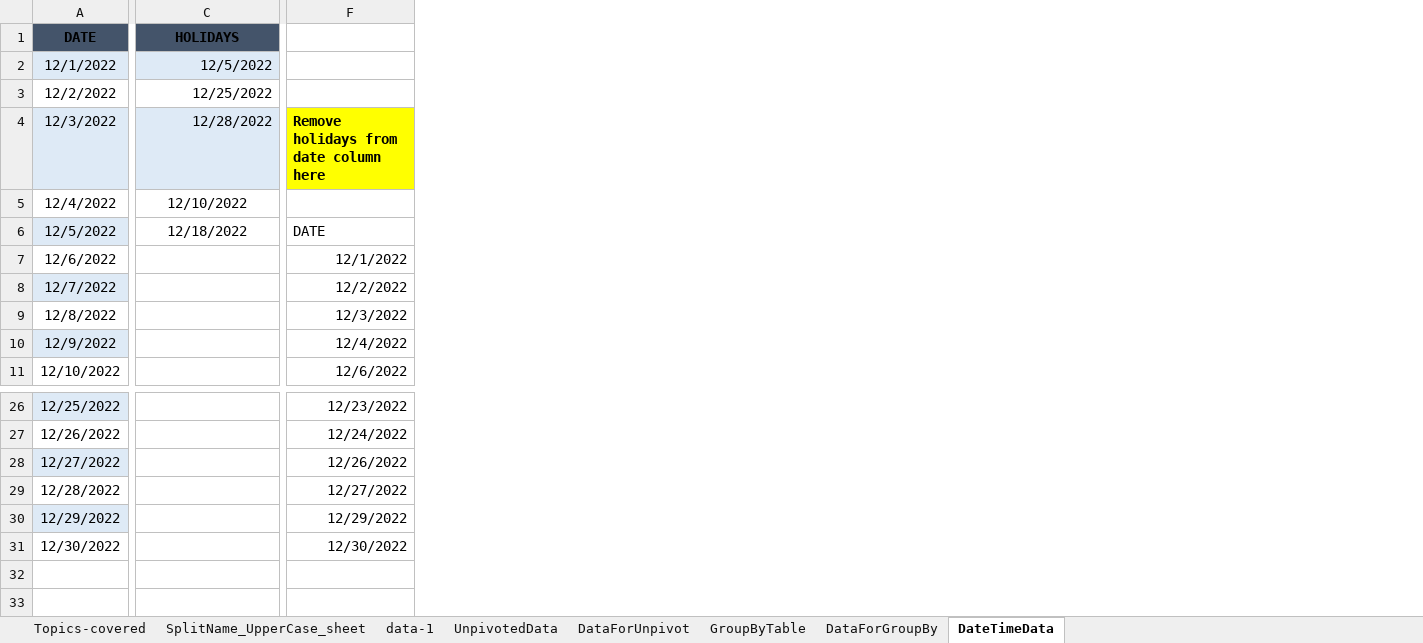
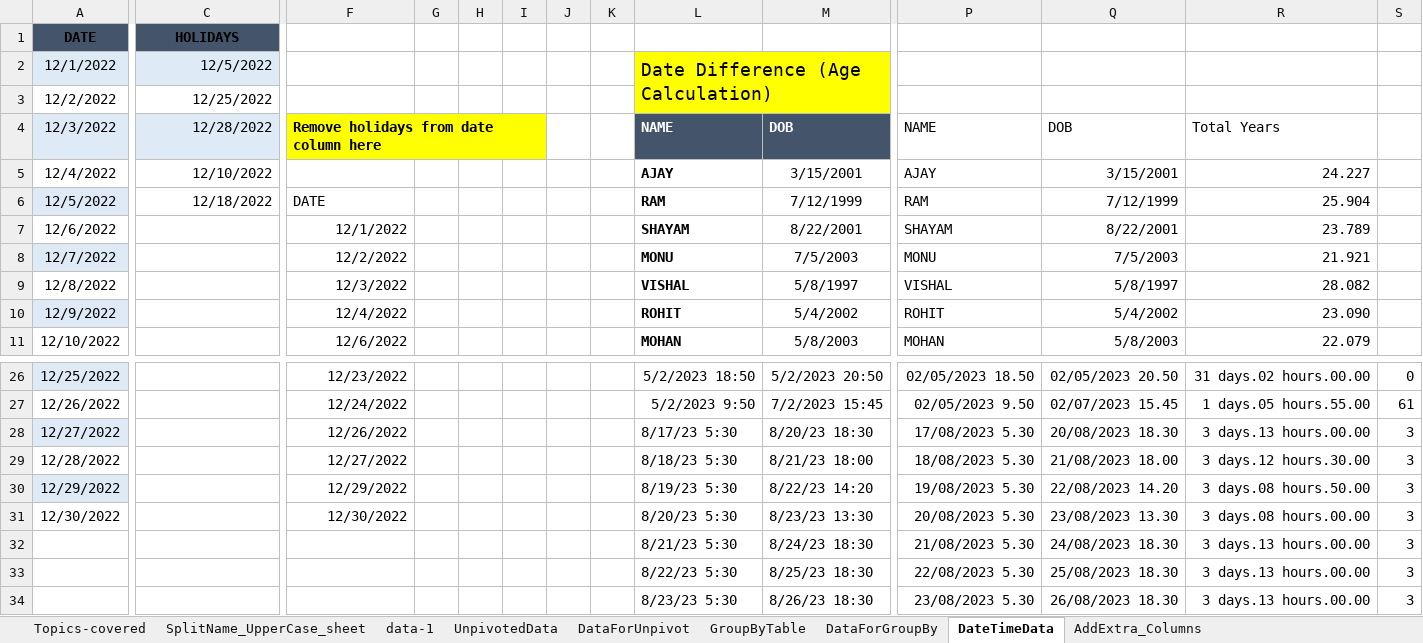
Before and after one commit to rohit2701singh/Excel-Practice, an Excel workbook: PowerQuery-and-PowerPivot/Power-Query/PowerQuery-1.xlsx, sheet DateTimeData, drawn as a sheet; only a part is shown, gaps mark what is left out; values as stored, in another font and other column widths than the file's, no borders; charts and pictures and table styles not drawn; rows hold the shown columns only; the diff covers the shown part only; the diff names each change by its address in the sheet, - before the commit and + after, or states it on an @@ line.

Commit message:
Power Query files update, add custom/conditional column

```diff
--- a/PowerQuery-and-PowerPivot/Power-Query/PowerQuery-1.xlsx (sheet DateTimeData)
+++ b/PowerQuery-and-PowerPivot/Power-Query/PowerQuery-1.xlsx (sheet DateTimeData)
+sheet tab: AddExtra_Columns
+column G, empty
+column H, empty
+column I, empty
+column J, empty
+column K, empty
+column L, rows 2-11: Date Difference (Age Calculation) |  | NAME | AJAY | RAM | SHAYAM | MONU | VISHAL | ROHIT | MOHAN; rows 26-31: 5/2/2023 18:50 | 5/2/2023 9:50 | 8/17/23 5:30 | 8/18/23 5:30 | 8/19/23 5:30 | 8/20/23 5:30
+column M, rows 4-11: DOB | 3/15/2001 | 7/12/1999 | 8/22/2001 | 7/5/2003 | 5/8/1997 | 5/4/2002 | 5/8/2003; rows 26-31: 5/2/2023 20:50 | 7/2/2023 15:45 | 8/20/23 18:30 | 8/21/23 18:00 | 8/22/23 14:20 | 8/23/23 13:30
+column P, rows 4-11: NAME | AJAY | RAM | SHAYAM | MONU | VISHAL | ROHIT | MOHAN; rows 26-31: 02/05/2023 18.50 | 02/05/2023 9.50 | 17/08/2023 5.30 | 18/08/2023 5.30 | 19/08/2023 5.30 | 20/08/2023 5.30
+column Q, rows 4-11: DOB | 3/15/2001 | 7/12/1999 | 8/22/2001 | 7/5/2003 | 5/8/1997 | 5/4/2002 | 5/8/2003; rows 26-31: 02/05/2023 20.50 | 02/07/2023 15.45 | 20/08/2023 18.30 | 21/08/2023 18.00 | 22/08/2023 14.20 | 23/08/2023 13.30
+column R, rows 4-11: Total Years | 24.227 | 25.904 | 23.789 | 21.921 | 28.082 | 23.090 | 22.079; rows 26-31: 31 days.02 hours.00.00 | 1 days.05 hours.55.00 | 3 days.13 hours.00.00 | 3 days.12 hours.30.00 | 3 days.08 hours.50.00 | 3 days.08 hours.00.00
+column S, rows 26-31: 0 | 61 | 3 | 3 | 3 | 3
+F4:I4 merged
-C5:C6 alignment: center
+C5:C6 alignment: right
+row 32:  |  |  |  |  |  |  |  | 8/21/23 5:30 | 8/24/23 18:30 | 21/08/2023 5.30 | 24/08/2023 18.30 | 3 days.13 hours.00.00 | 3
+row 33:  |  |  |  |  |  |  |  | 8/22/23 5:30 | 8/25/23 18:30 | 22/08/2023 5.30 | 25/08/2023 18.30 | 3 days.13 hours.00.00 | 3
+row 34:  |  |  |  |  |  |  |  | 8/23/23 5:30 | 8/26/23 18:30 | 23/08/2023 5.30 | 26/08/2023 18.30 | 3 days.13 hours.00.00 | 3
```
Also changed, not shown: 2 added columns elsewhere in this sheet, sheet data-1, sheet Topics-covered, charts or pictures, PowerQuery-and-PowerPivot/Power-Query/importDataFrom-pdf-img-websites/messyPdf-to-Excel.xlsx, 1 other file.
